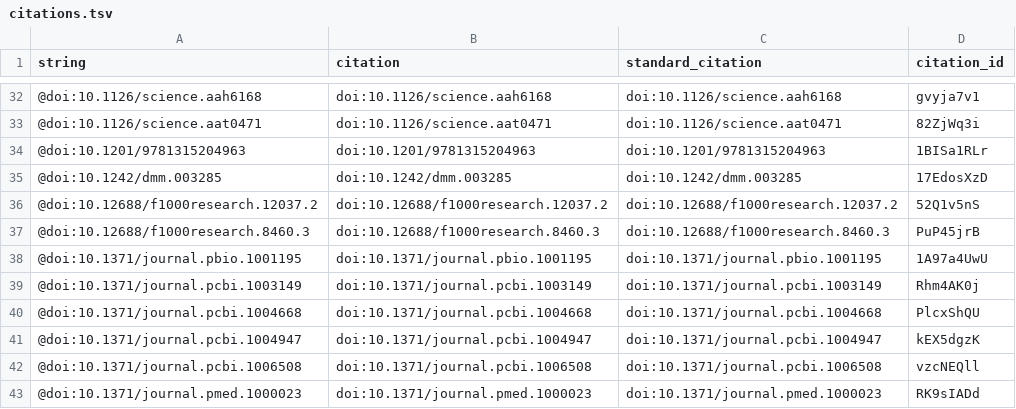
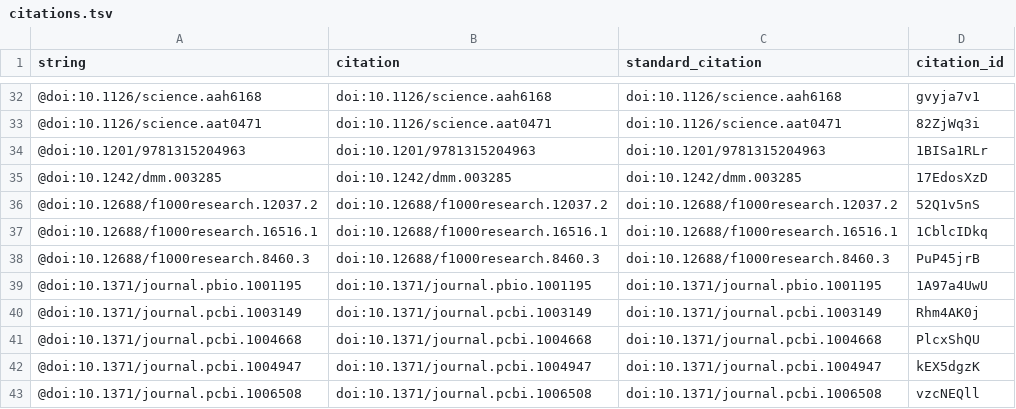
Before and after one commit to greenelab/meta-review, a TSV file: citations.tsv, drawn as a sheet; only a part is shown, gaps mark what is left out; the shorter side is filled out with more unchanged rows.

```diff
--- a/citations.tsv
+++ b/citations.tsv
@@ -36,2 +36,3 @@ string	citation	standard_citation	citation_id
 @doi:10.12688/f1000research.12037.2	doi:10.12688/f1000research.12037.2	doi:10.12688/f1000research.12037.2	52Q1v5nS
+@doi:10.12688/f1000research.16516.1	doi:10.12688/f1000research.16516.1	doi:10.12688/f1000research.16516.1	1CblcIDkq
 @doi:10.12688/f1000research.8460.3	doi:10.12688/f1000research.8460.3	doi:10.12688/f1000research.8460.3	PuP45jrB
```
Also changed, not shown: 6 other files.
